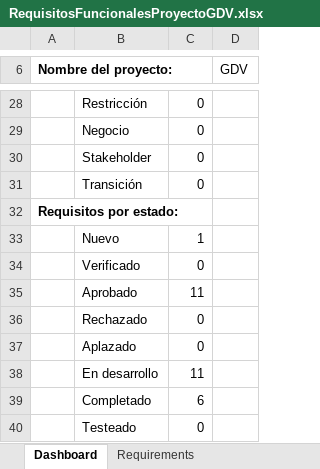
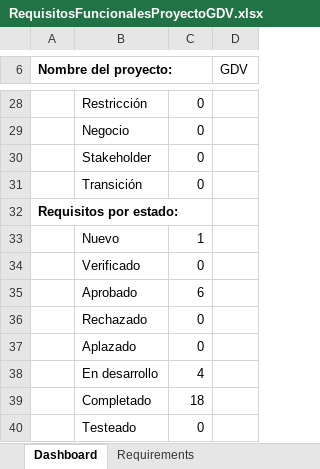
Before and after one commit to nietzsche-exe/proyectoGDV, an Excel workbook: Doc/RequisitosFuncionalesProyectoGDV.xlsx, sheet Dashboard, drawn as a sheet; only a part is shown, gaps mark what is left out; values as stored, in another font and other column widths than the file's, no borders; charts and pictures not drawn; the diff names each change by its address in the sheet, - before the commit and + after, or states it on an @@ line.

```diff
--- a/Doc/RequisitosFuncionalesProyectoGDV.xlsx (sheet Dashboard)
+++ b/Doc/RequisitosFuncionalesProyectoGDV.xlsx (sheet Dashboard)
-C35: 11
+C35: 6
-C38: 11
+C38: 4
-C39: 6
+C39: 18
```
Also changed, not shown: sheet Requirements, charts or pictures, 4 other files.
